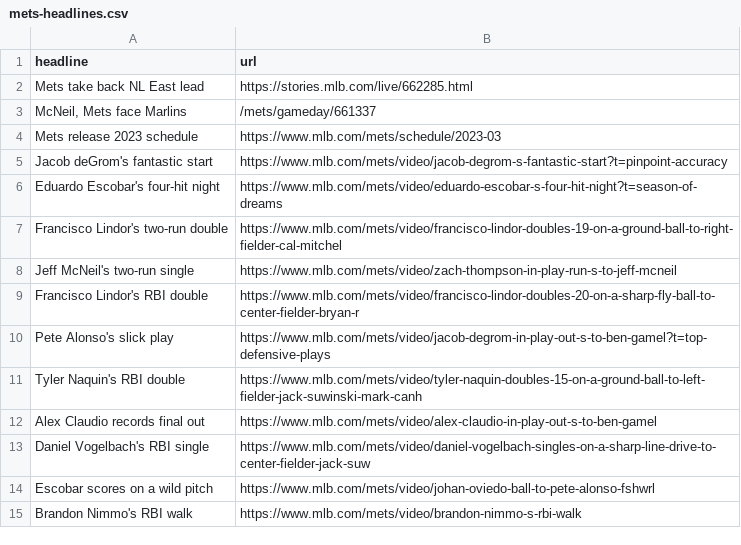
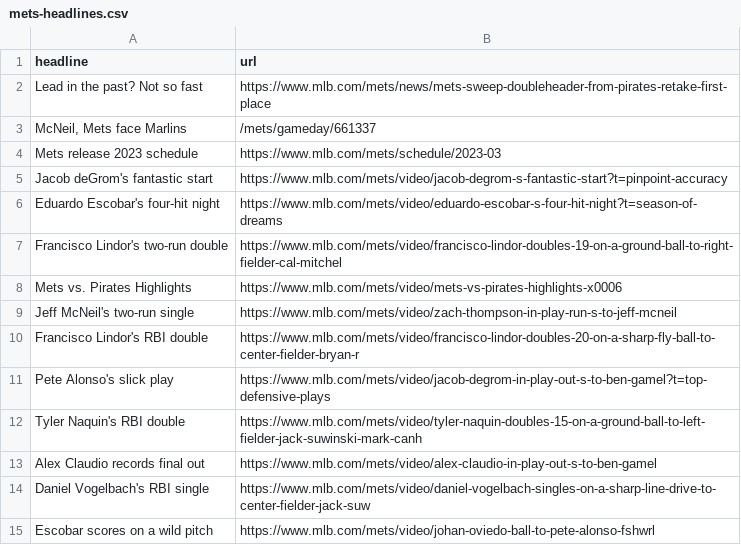
Before and after one commit to atd124/autoscraper-history-main, a CSV file: mets-headlines.csv, drawn as a sheet.

```diff
--- a/mets-headlines.csv
+++ b/mets-headlines.csv
@@ -1,3 +1,3 @@
 headline,url
-Mets take back NL East lead,https://stories.mlb.com/live/662285.html
+Lead in the past? Not so fast,https://www.mlb.com/mets/news/mets-sweep-doubleheader-from-pirates-retake-first-place
 "McNeil, Mets face Marlins",/mets/gameday/661337
@@ -7,2 +7,3 @@ Eduardo Escobar's four-hit night,https://www.mlb.com/mets/video/eduardo-escobar-
 Francisco Lindor's two-run double,https://www.mlb.com/mets/video/francisco-lindor-doubles-19-on-a-ground-ball-to-right-fielder-cal-mitchel
+Mets vs. Pirates Highlights,https://www.mlb.com/mets/video/mets-vs-pirates-highlights-x0006
 Jeff McNeil's two-run single,https://www.mlb.com/mets/video/zach-thompson-in-play-run-s-to-jeff-mcneil
@@ -14,2 +15 @@ Daniel Vogelbach's RBI single,https://www.mlb.com/mets/video/daniel-vogelbach-si
 Escobar scores on a wild pitch,https://www.mlb.com/mets/video/johan-oviedo-ball-to-pete-alonso-fshwrl
-Brandon Nimmo's RBI walk,https://www.mlb.com/mets/video/brandon-nimmo-s-rbi-walk
```
